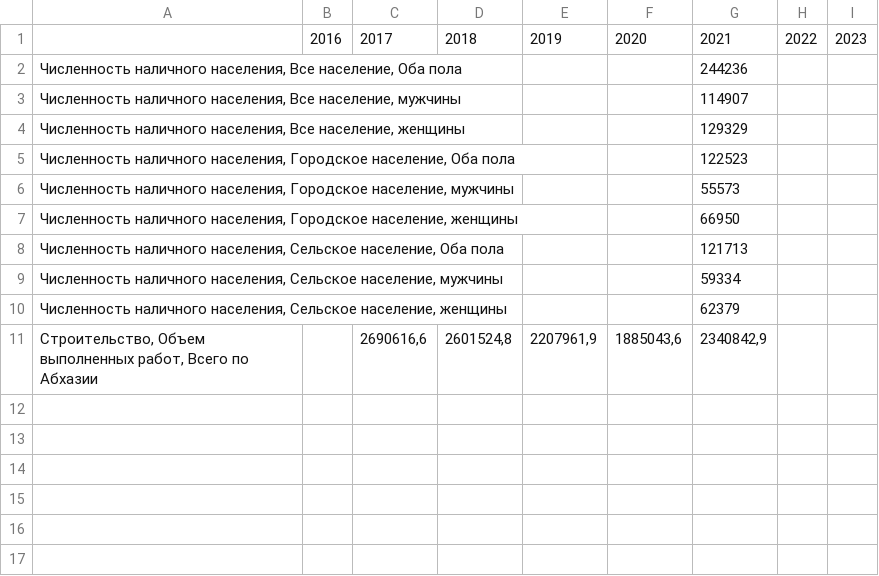
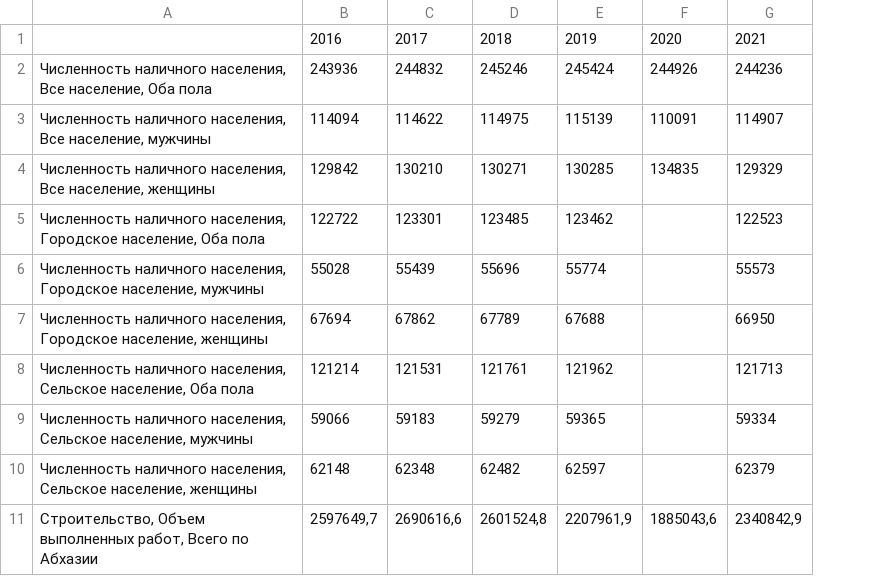
Before and after one commit to kak-tus/stat, a CSV file: 2.csv, drawn as a sheet; removed rows and columns are numbered as before the commit, all else as after; the diff names each change by its address in the sheet, - before the commit and + after, or states it on an @@ line.

```diff
--- a/2.csv
+++ b/2.csv
-column B, row 1: 2016
+column B, rows 1-11: 2016 | 243936 | 114094 | 129842 | 122722 | 55028 | 67694 | 121214 | 59066 | 62148 | 2597649,7
-column H, row 1: 2022
-column I, row 1: 2023
-C2: (empty)
+C2: 244832
-D2: (empty)
+D2: 245246
-E2: (empty)
+E2: 245424
-F2: (empty)
+F2: 244926
-C3: (empty)
+C3: 114622
-D3: (empty)
+D3: 114975
-E3: (empty)
+E3: 115139
-F3: (empty)
+F3: 110091
-C4: (empty)
+C4: 130210
-D4: (empty)
+D4: 130271
-E4: (empty)
+E4: 130285
-F4: (empty)
+F4: 134835
-C5: (empty)
+C5: 123301
-D5: (empty)
+D5: 123485
-E5: (empty)
+E5: 123462
-C6: (empty)
+C6: 55439
-D6: (empty)
+D6: 55696
-E6: (empty)
+E6: 55774
-C7: (empty)
+C7: 67862
-D7: (empty)
+D7: 67789
-E7: (empty)
+E7: 67688
-C8: (empty)
+C8: 121531
-D8: (empty)
+D8: 121761
-E8: (empty)
+E8: 121962
-C9: (empty)
+C9: 59183
-D9: (empty)
+D9: 59279
-E9: (empty)
+E9: 59365
-C10: (empty)
+C10: 62348
-D10: (empty)
+D10: 62482
-E10: (empty)
+E10: 62597
```
Also changed, not shown: 1 other file.
